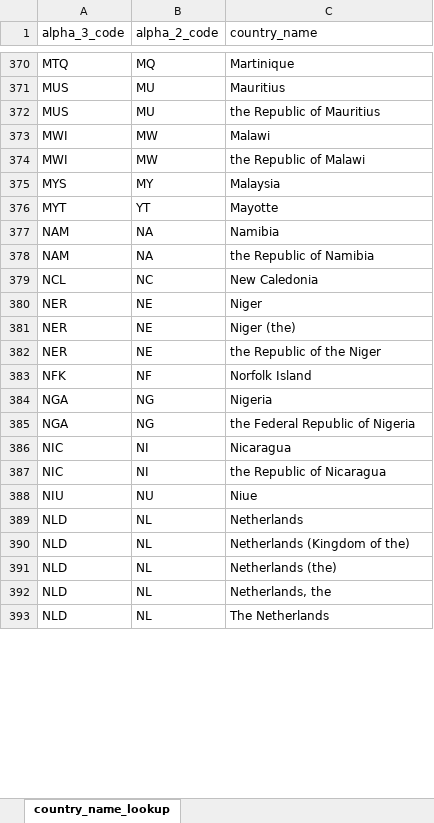
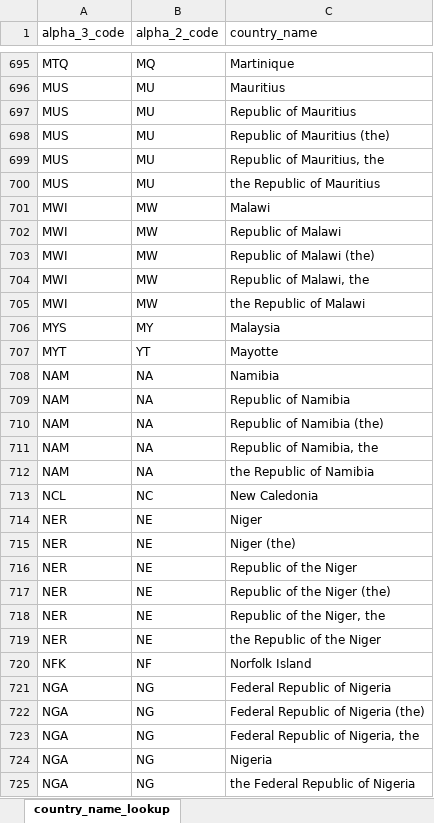
Before and after one commit to Infectious-Diseases-Data-Observatory/worlddatr, an Excel workbook: inst/extdata/country_name_lookup.xlsx, sheet country_name_lookup, drawn as a sheet; only a part is shown, gaps mark what is left out; the shorter side is filled out with more unchanged rows; values as stored, in another font and other column widths than the file's, no borders; the diff covers the shown part only; the diff names each change by its address in the sheet, - before the commit and + after, or states it on an @@ line.

Commit message:
additional spellings: the's, &'s in country names

```diff
--- a/inst/extdata/country_name_lookup.xlsx (sheet country_name_lookup)
+++ b/inst/extdata/country_name_lookup.xlsx (sheet country_name_lookup)
+row 697: MUS | MU | Republic of Mauritius
+row 698: MUS | MU | Republic of Mauritius (the)
+row 699: MUS | MU | Republic of Mauritius, the
+row 702: MWI | MW | Republic of Malawi
+row 703: MWI | MW | Republic of Malawi (the)
+row 704: MWI | MW | Republic of Malawi, the
+row 709: NAM | NA | Republic of Namibia
+row 710: NAM | NA | Republic of Namibia (the)
+row 711: NAM | NA | Republic of Namibia, the
+row 716: NER | NE | Republic of the Niger
+row 717: NER | NE | Republic of the Niger (the)
+row 718: NER | NE | Republic of the Niger, the
+row 721: NGA | NG | Federal Republic of Nigeria
+row 722: NGA | NG | Federal Republic of Nigeria (the)
+row 723: NGA | NG | Federal Republic of Nigeria, the
```
Also changed, not shown: 538 added rows, 37 moved rows and 8 edited cells elsewhere in this sheet, 1 other file.
